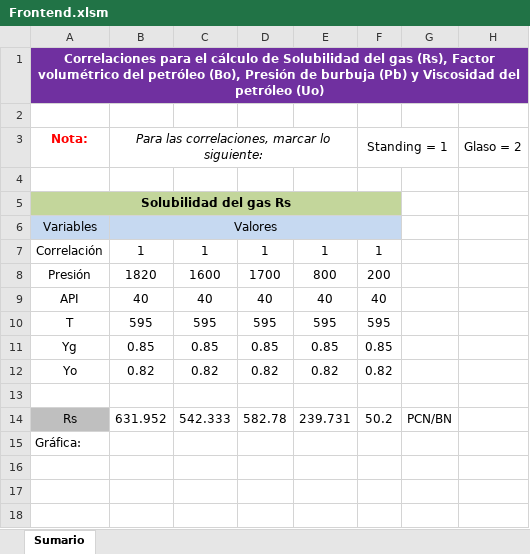
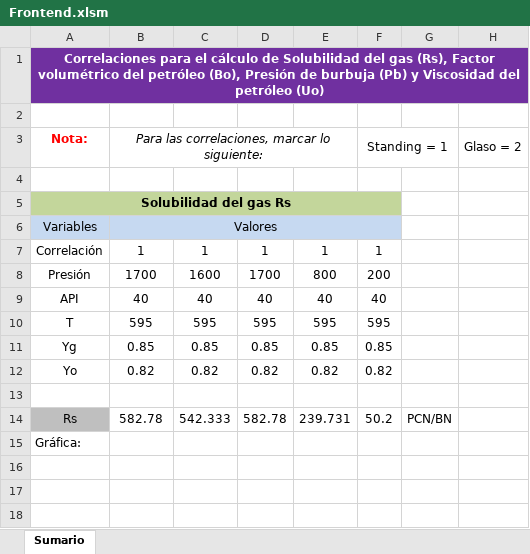
Before and after one commit to erickvillarroel24/PVT_2, an Excel workbook: Correlaciones/Controller/Frontend.xlsm, sheet Sumario, drawn as a sheet; only a part is shown; values as stored, in another font and other column widths than the file's, no borders; charts and pictures not drawn; the diff names each change by its address in the sheet, - before the commit and + after, or states it on an @@ line.

Commit message:
file

```diff
--- a/Correlaciones/Controller/Frontend.xlsm (sheet Sumario)
+++ b/Correlaciones/Controller/Frontend.xlsm (sheet Sumario)
-B8: 1820
+B8: 1700
-B14: 631.952
+B14: 582.78
```
Also changed, not shown: charts or pictures.
